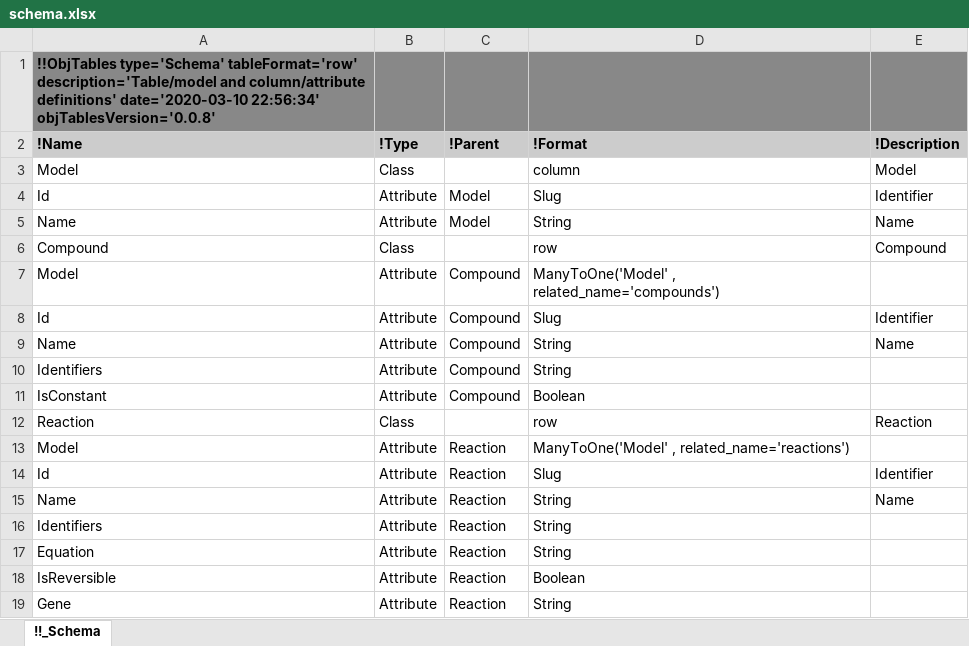
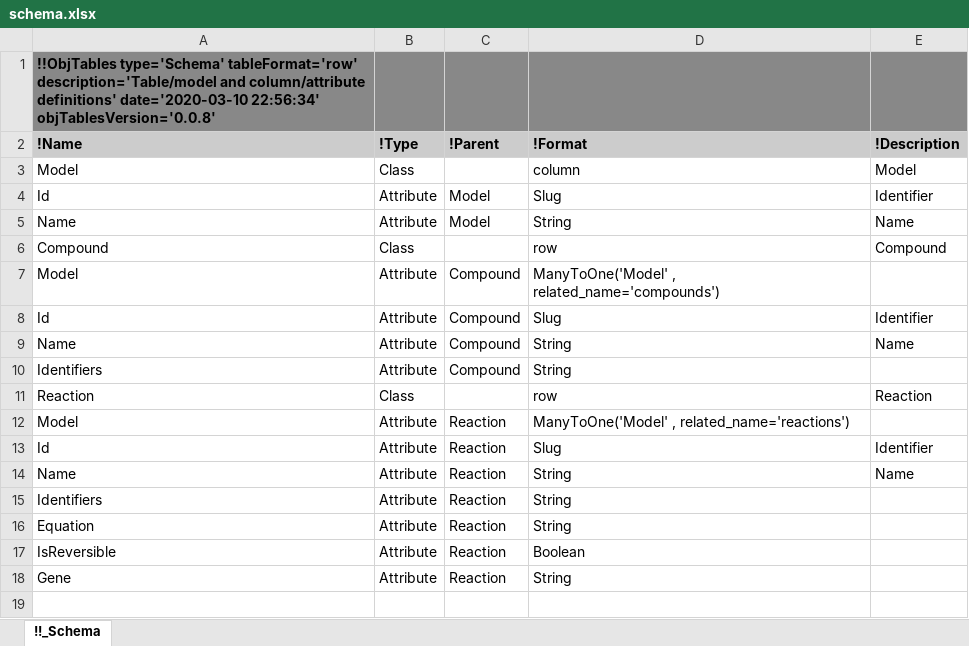
Before and after one commit to KarrLab/obj_tables, an Excel workbook: examples/biochemical_network/schema.xlsx, sheet !!_Schema, drawn as a sheet; values as stored, in another font and other column widths than the file's, no borders; the diff names each change by its address in the sheet, - before the commit and + after, or states it on an @@ line.

```diff
--- a/examples/biochemical_network/schema.xlsx (sheet !!_Schema)
+++ b/examples/biochemical_network/schema.xlsx (sheet !!_Schema)
-row 11: IsConstant | Attribute | Compound | Boolean
```
Also changed, not shown: examples/biochemical_network/data.xlsx, examples/biochemical_network/schema_and_data.xlsx, 20 other files.
